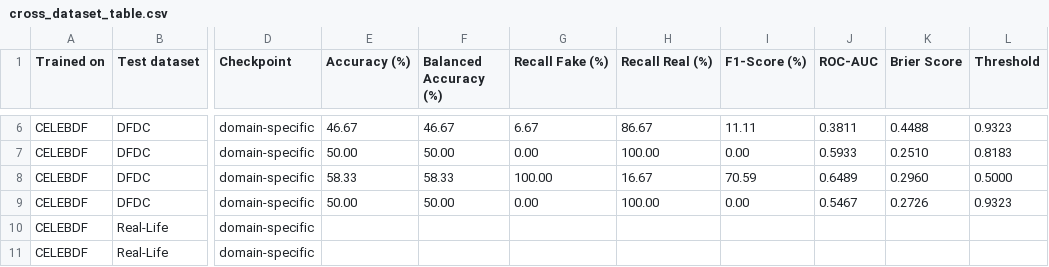
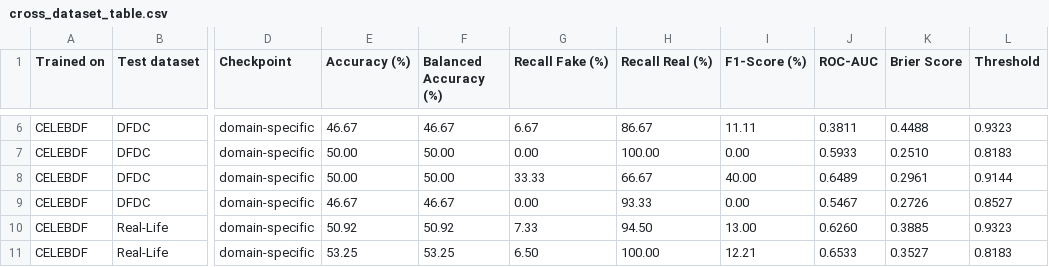
Before and after one commit to Mradul-Consultancy/DivyaDrishti, a CSV file: reports/cross_dataset_table.csv, drawn as a sheet; only a part is shown, gaps mark what is left out; the diff covers the shown part only; the diff names each change by its address in the sheet, - before the commit and + after, or states it on an @@ line.

Commit message:
Report every metric at the operating point actually shipped
The headline table was computed at a hardcoded 0.5 while the service ships
calibrated thresholds of 0.21-0.96, so the published numbers described a
decision rule nobody deploys. The cross-dataset table is now measured at each
model's own calibrated operating point, recorded in a new Threshold column:

* celebdf: EfficientNet-B3 0.9323, ConvNeXt-Tiny 0.8183, YOLO26n-cls 0.9144,
  ensemble 0.8527
* dfdc:   EfficientNet-B3 0.2107, ConvNeXt-Tiny 0.5245, YOLO26n-cls 0.5406,
  ensemble 0.5244

Threshold-free columns (ROC-AUC, Brier) are unchanged and match the previously
published values; the threshold-dependent columns (accuracy, recall, F1,
confusions) move, and the movement is the honest story: calibration on
Celeb-DF v2 cuts the false-positive rate on authentic faces roughly in half
(EfficientNet-B3 51.6% -> 24.5%) while recalling fewer fakes, and on DFDC
EfficientNet-B3's balanced point actually RAISES the FPR (35.0% -> 41.0%),
which is recorded rather than hidden.

YOLO26n-cls and the soft-voting ensemble get their own calibration artefacts
(threshold_yolo26n-cls.json, threshold_ensemble.json) - YOLO previously had
none and the cross-table was applying the ENSEMBLE's threshold to YOLO scores,
and the ensemble previously reused the median member threshold, which starved
it (F1 = 0 at a member's 0.93 on Celeb-DF). reports/calibration_summary.json
now aggregates all nine entries, and README + client deliverable were
regenerated from the artefacts (scripts/update_readme_tables.py).

Full suite: 155 passed, 1 skipped.

```diff
--- a/reports/cross_dataset_table.csv
+++ b/reports/cross_dataset_table.csv
-E8 (Accuracy (%)): 58.33
+E8 (Accuracy (%)): 50.00
-F8 (Balanced Accuracy (%)): 58.33
+F8 (Balanced Accuracy (%)): 50.00
-G8 (Recall Fake (%)): 100.00
+G8 (Recall Fake (%)): 33.33
-H8 (Recall Real (%)): 16.67
+H8 (Recall Real (%)): 66.67
-I8 (F1-Score (%)): 70.59
+I8 (F1-Score (%)): 40.00
-K8 (Brier Score): 0.2960
+K8 (Brier Score): 0.2961
-L8 (Threshold): 0.5000
+L8 (Threshold): 0.9144
-E9 (Accuracy (%)): 50.00
+E9 (Accuracy (%)): 46.67
-F9 (Balanced Accuracy (%)): 50.00
+F9 (Balanced Accuracy (%)): 46.67
-H9 (Recall Real (%)): 100.00
+H9 (Recall Real (%)): 93.33
-L9 (Threshold): 0.9323
+L9 (Threshold): 0.8527
-E10 (Accuracy (%)): (empty)
+E10 (Accuracy (%)): 50.92
-F10 (Balanced Accuracy (%)): (empty)
+F10 (Balanced Accuracy (%)): 50.92
-G10 (Recall Fake (%)): (empty)
+G10 (Recall Fake (%)): 7.33
-H10 (Recall Real (%)): (empty)
+H10 (Recall Real (%)): 94.50
-I10 (F1-Score (%)): (empty)
+I10 (F1-Score (%)): 13.00
-J10 (ROC-AUC): (empty)
+J10 (ROC-AUC): 0.6260
-K10 (Brier Score): (empty)
+K10 (Brier Score): 0.3885
-L10 (Threshold): (empty)
+L10 (Threshold): 0.9323
-E11 (Accuracy (%)): (empty)
+E11 (Accuracy (%)): 53.25
-F11 (Balanced Accuracy (%)): (empty)
+F11 (Balanced Accuracy (%)): 53.25
-G11 (Recall Fake (%)): (empty)
+G11 (Recall Fake (%)): 6.50
-H11 (Recall Real (%)): (empty)
+H11 (Recall Real (%)): 100.00
-I11 (F1-Score (%)): (empty)
+I11 (F1-Score (%)): 12.21
-J11 (ROC-AUC): (empty)
+J11 (ROC-AUC): 0.6533
-K11 (Brier Score): (empty)
+K11 (Brier Score): 0.3527
-L11 (Threshold): (empty)
+L11 (Threshold): 0.8183
```
Also changed, not shown: 144 edited cells elsewhere in this file, 10 other files.
